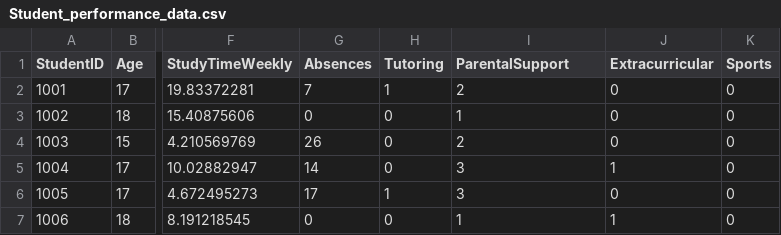
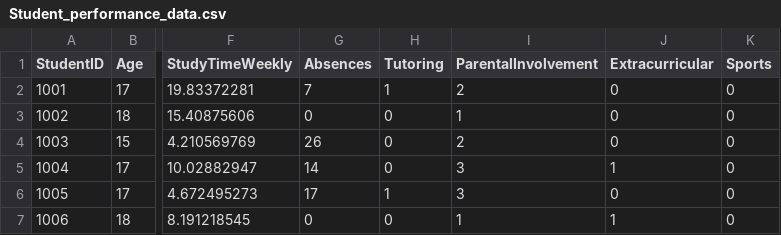
Before and after one commit to yukino1111/data_analyze, a CSV file: assets/Student_performance_data.csv, drawn as a sheet; only a part is shown, gaps mark what is left out; the diff names each change by its address in the sheet, - before the commit and + after, or states it on an @@ line.

```diff
--- a/assets/Student_performance_data.csv
+++ b/assets/Student_performance_data.csv
-I1: ParentalSupport
+I1: ParentalInvolvement
```
Also changed, not shown: 1 other file.
